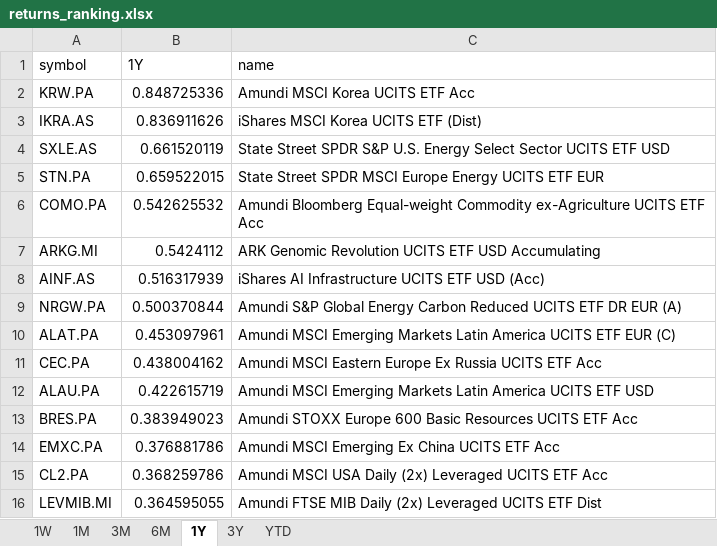
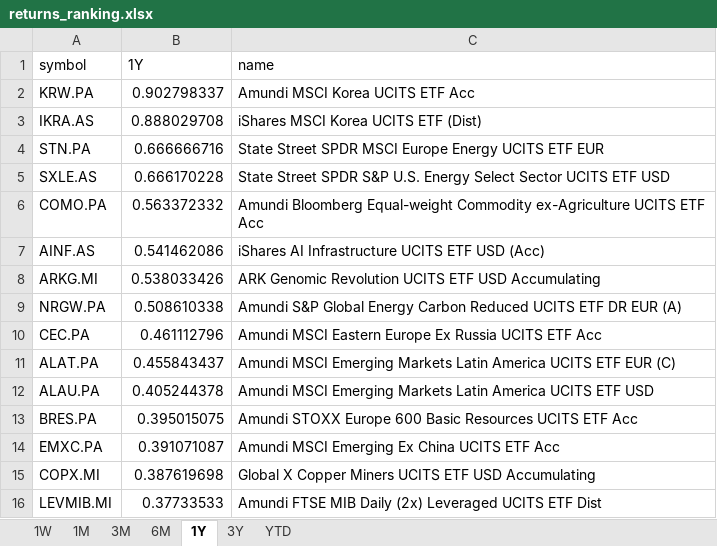
Before and after one commit to laceto/myfinance2, an Excel workbook: data/results/etf/returns_ranking.xlsx, sheet 1Y, drawn as a sheet; values as stored, in another font and other column widths than the file's, no borders; removed rows and columns are numbered as before the commit, all else as after; the diff names each change by its address in the sheet, - before the commit and + after, or states it on an @@ line.

```diff
--- a/data/results/etf/returns_ranking.xlsx (sheet 1Y)
+++ b/data/results/etf/returns_ranking.xlsx (sheet 1Y)
-B2 (1Y): 0.848725336
+B2 (1Y): 0.902798337
-B3 (1Y): 0.836911626
+B3 (1Y): 0.888029708
-row 4: SXLE.AS | 0.661520119 | State Street SPDR S&P U.S. Energy Select Sector UCITS ETF USD
-B4 (1Y): 0.659522015
+B4 (1Y): 0.666666716
+row 5: SXLE.AS | 0.666170228 | State Street SPDR S&P U.S. Energy Select Sector UCITS ETF USD
-B6 (1Y): 0.542625532
+B6 (1Y): 0.563372332
-row 7: ARKG.MI | 0.5424112 | ARK Genomic Revolution UCITS ETF USD Accumulating
-B7 (1Y): 0.516317939
+B7 (1Y): 0.541462086
+row 8: ARKG.MI | 0.538033426 | ARK Genomic Revolution UCITS ETF USD Accumulating
-B9 (1Y): 0.500370844
+B9 (1Y): 0.508610338
-row 10: ALAT.PA | 0.453097961 | Amundi MSCI Emerging Markets Latin America UCITS ETF EUR (C)
-B10 (1Y): 0.438004162
+B10 (1Y): 0.461112796
+row 11: ALAT.PA | 0.455843437 | Amundi MSCI Emerging Markets Latin America UCITS ETF EUR (C)
-B12 (1Y): 0.422615719
+B12 (1Y): 0.405244378
-B13 (1Y): 0.383949023
+B13 (1Y): 0.395015075
-B14 (1Y): 0.376881786
+B14 (1Y): 0.391071087
-row 15: CL2.PA | 0.368259786 | Amundi MSCI USA Daily (2x) Leveraged UCITS ETF Acc
+row 15: COPX.MI | 0.387619698 | Global X Copper Miners UCITS ETF USD Accumulating
-B16 (1Y): 0.364595055
+B16 (1Y): 0.37733533
```
Also changed, not shown: sheet 1W, sheet 1M, sheet 3M, sheet 6M, sheet 3Y, sheet YTD, 2 other files.
